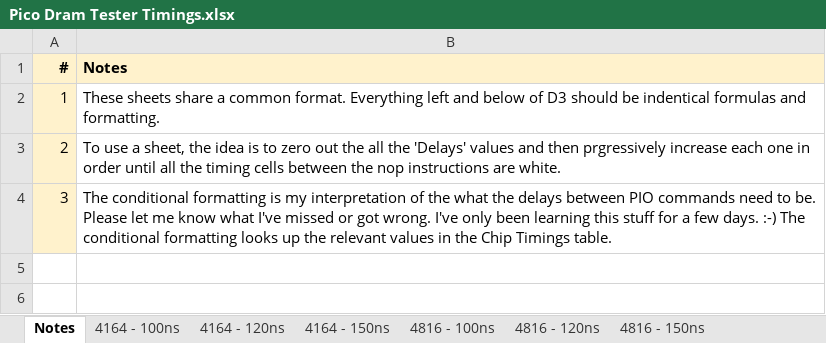
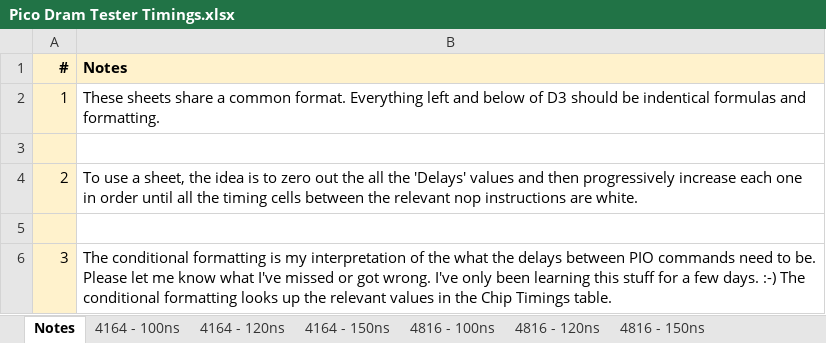
Before and after one commit to Geords71/pico-dram-tester, an Excel workbook: firmware/timings/Pico Dram Tester Timings.xlsx, sheet Notes, drawn as a sheet; values as stored, in another font and other column widths than the file's, no borders; charts and pictures not drawn; addresses are those after the commit; the diff names each change by its address in the sheet, - before the commit and + after, or states it on an @@ line.

```diff
--- a/firmware/timings/Pico Dram Tester Timings.xlsx (sheet Notes)
+++ b/firmware/timings/Pico Dram Tester Timings.xlsx (sheet Notes)
+row 3: (empty)
-B4 (Notes): …and then prgressively increase each one in order until all the timing cells between the nop instructions…
+B4 (Notes): …and then progressively increase each one in order until all the timing cells between the relevant nop instructions…
+row 5: (empty)
```
Also changed, not shown: sheet 4816 - 150ns, sheet 4816 - 100ns, sheet 4816 - 120ns, sheet 4164 - 120ns, sheet 4164 - 150ns, sheet 4164 - 100ns, 3 other files.
